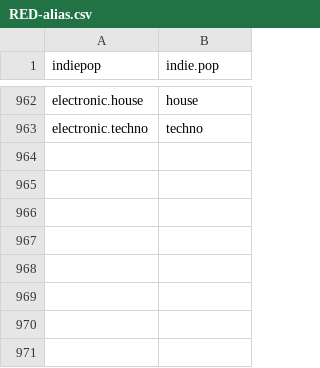
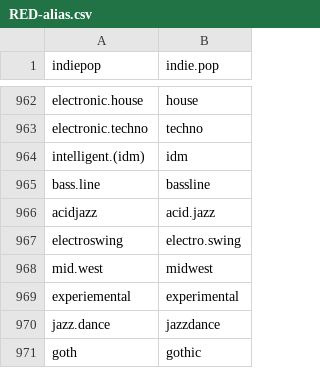
Before and after one commit to spinfast319/Origin-Combine-Genres, a CSV file: RED-alias.csv, drawn as a sheet; only a part is shown, gaps mark what is left out.

```diff
--- a/RED-alias.csv
+++ b/RED-alias.csv
@@ -963 +963,9 @@ electronic.house,house
 electronic.techno,techno
+intelligent.(idm),idm
+bass.line,bassline
+acidjazz,acid.jazz
+electroswing,electro.swing
+mid.west,midwest
+experiemental,experimental
+jazz.dance,jazzdance
+goth,gothic
```
Also changed, not shown: 1 other file.
